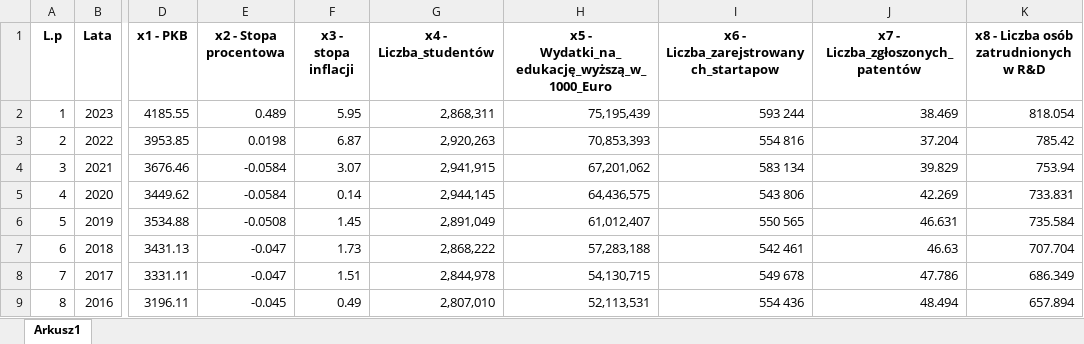
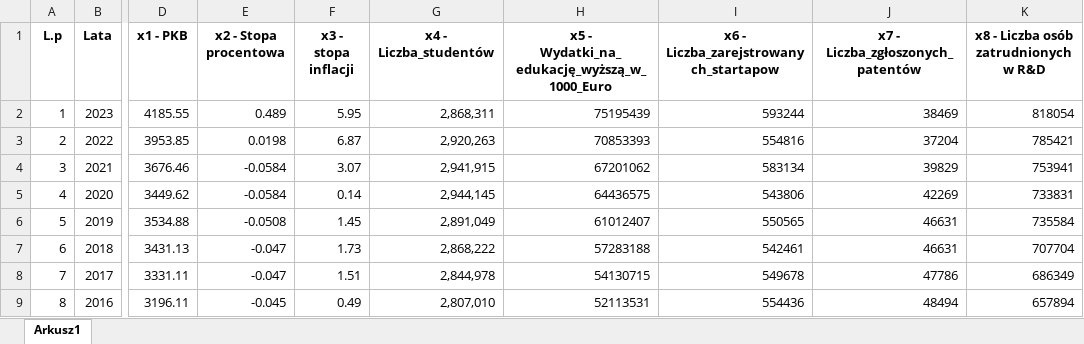
Before and after one commit to 91380/Ekonometria, an Excel workbook: dane/Dane.xlsx, sheet Arkusz1, drawn as a sheet; only a part is shown, gaps mark what is left out; values as stored, in another font and other column widths than the file's, no borders; the diff covers the shown part only; the diff names each change by its address in the sheet, - before the commit and + after, or states it on an @@ line.

```diff
--- a/dane/Dane.xlsx (sheet Arkusz1)
+++ b/dane/Dane.xlsx (sheet Arkusz1)
-H2: 75,195,439
+H2: 75195439
-I2: 593 244
+I2: 593244
-J2 (x7 - Liczba_zgłoszonych_patentów): 38.469
+J2 (x7 - Liczba_zgłoszonych_patentów): 38469
-K2: 818.054
+K2: 818054
-H3: 70,853,393
+H3: 70853393
-I3: 554 816
+I3: 554816
-J3 (x7 - Liczba_zgłoszonych_patentów): 37.204
+J3 (x7 - Liczba_zgłoszonych_patentów): 37204
-K3: 785.42
+K3: 785421
-H4: 67,201,062
+H4: 67201062
-I4: 583 134
+I4: 583134
-J4 (x7 - Liczba_zgłoszonych_patentów): 39.829
+J4 (x7 - Liczba_zgłoszonych_patentów): 39829
-K4: 753.94
+K4: 753941
-H5: 64,436,575
+H5: 64436575
-I5: 543 806
+I5: 543806
-J5 (x7 - Liczba_zgłoszonych_patentów): 42.269
+J5 (x7 - Liczba_zgłoszonych_patentów): 42269
-K5: 733.831
+K5: 733831
-H6: 61,012,407
+H6: 61012407
-I6: 550 565
+I6: 550565
-J6 (x7 - Liczba_zgłoszonych_patentów): 46.631
+J6 (x7 - Liczba_zgłoszonych_patentów): 46631
-K6: 735.584
+K6: 735584
-H7: 57,283,188
+H7: 57283188
-I7: 542 461
+I7: 542461
-J7 (x7 - Liczba_zgłoszonych_patentów): 46.63
+J7 (x7 - Liczba_zgłoszonych_patentów): 46631
-K7: 707.704
+K7: 707704
-H8: 54,130,715
+H8: 54130715
-I8: 549 678
+I8: 549678
-J8 (x7 - Liczba_zgłoszonych_patentów): 47.786
+J8 (x7 - Liczba_zgłoszonych_patentów): 47786
-K8: 686.349
+K8: 686349
-H9: 52,113,531
+H9: 52113531
-I9: 554 436
+I9: 554436
-J9 (x7 - Liczba_zgłoszonych_patentów): 48.494
+J9 (x7 - Liczba_zgłoszonych_patentów): 48494
-K9: 657.894
+K9: 657894
```
Also changed, not shown: 32 edited cells elsewhere in this sheet, 1 other file.
